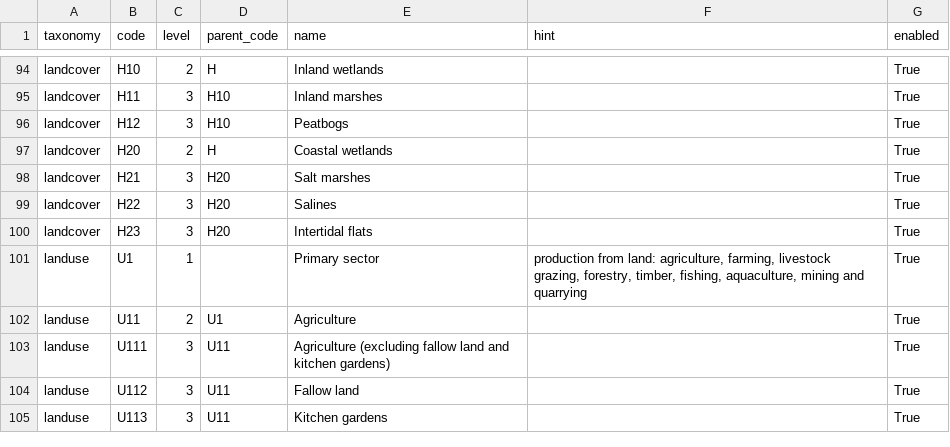
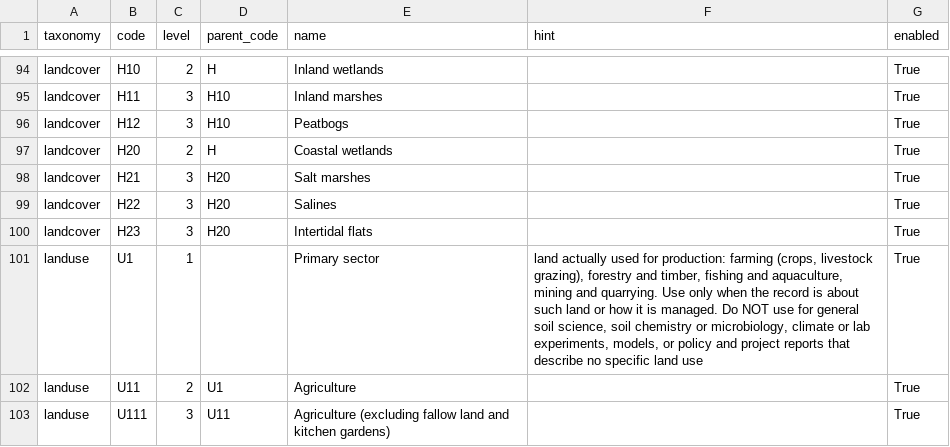
Before and after one commit to ahmadkhanraj01/landcover-landuse-classifier, a CSV file: label_hints.csv, drawn as a sheet; only a part is shown, gaps mark what is left out; the shorter side is filled out with more unchanged rows.

Commit message:
adding gate and hint in lu

```diff
--- a/label_hints.csv
+++ b/label_hints.csv
@@ -100,3 +100,3 @@ landcover,H22,3,H20,Salines,,True
 landcover,H23,3,H20,Intertidal flats,,True
-landuse,U1,1,,Primary sector,"production from land: agriculture, farming, livestock grazing, forestry, timber, fishing, aquaculture, mining and quarrying",True
+landuse,U1,1,,Primary sector,"land actually used for production: farming (crops, livestock grazing), forestry and timber, fishing and aquaculture, mining and quarrying. Use only when the record is about such land or how it is managed. Do NOT use for general soil science, soil chemistry or microbiology, climate or lab experiments, models, or policy and project reports that describe no specific land use",True
 landuse,U11,2,U1,Agriculture,,True
```
Also changed, not shown: 10 other files.
